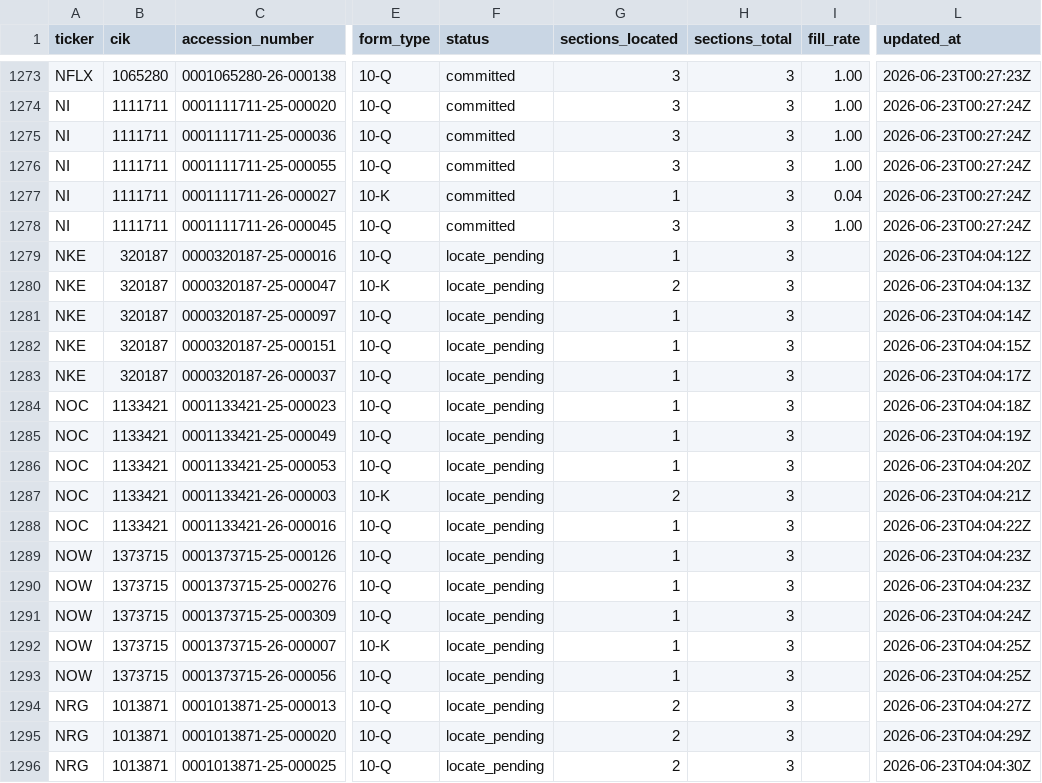
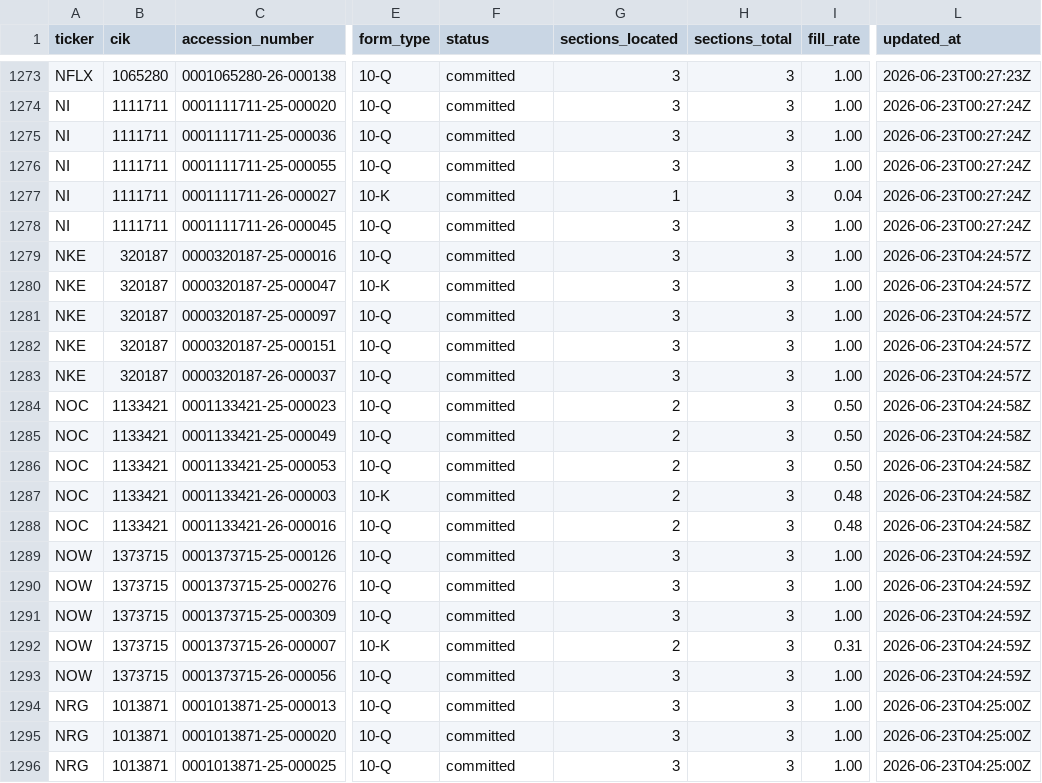
Before and after one commit to lukasbecker36-dot/sec-derivatives-, a CSV file: backfill/state.csv, drawn as a sheet; only a part is shown, gaps mark what is left out; the diff covers the shown part only; the diff names each change by its address in the sheet, - before the commit and + after, or states it on an @@ line.

```diff
--- a/backfill/state.csv
+++ b/backfill/state.csv
-F1279:F1296 (status): locate_pending
+F1279:F1296 (status): committed
-G1279 (sections_located): 1
+G1279 (sections_located): 3
-I1279:I1283 (fill_rate): (empty)
+I1279:I1283 (fill_rate): 1.00
-L1279 (updated_at): 2026-06-23T04:04:12Z
+L1279 (updated_at): 2026-06-23T04:24:57Z
-G1280 (sections_located): 2
+G1280 (sections_located): 3
-L1280 (updated_at): 2026-06-23T04:04:13Z
+L1280 (updated_at): 2026-06-23T04:24:57Z
-G1281:G1283 (sections_located): 1
+G1281:G1283 (sections_located): 3
-L1281 (updated_at): 2026-06-23T04:04:14Z
+L1281 (updated_at): 2026-06-23T04:24:57Z
-L1282 (updated_at): 2026-06-23T04:04:15Z
+L1282 (updated_at): 2026-06-23T04:24:57Z
-L1283 (updated_at): 2026-06-23T04:04:17Z
+L1283 (updated_at): 2026-06-23T04:24:57Z
-G1284:G1286 (sections_located): 1
+G1284:G1286 (sections_located): 2
-I1284:I1286 (fill_rate): (empty)
+I1284:I1286 (fill_rate): 0.50
-L1284 (updated_at): 2026-06-23T04:04:18Z
+L1284 (updated_at): 2026-06-23T04:24:58Z
-L1285 (updated_at): 2026-06-23T04:04:19Z
+L1285 (updated_at): 2026-06-23T04:24:58Z
-L1286 (updated_at): 2026-06-23T04:04:20Z
+L1286 (updated_at): 2026-06-23T04:24:58Z
-I1287:I1288 (fill_rate): (empty)
+I1287:I1288 (fill_rate): 0.48
-L1287 (updated_at): 2026-06-23T04:04:21Z
+L1287 (updated_at): 2026-06-23T04:24:58Z
-G1288 (sections_located): 1
+G1288 (sections_located): 2
-L1288 (updated_at): 2026-06-23T04:04:22Z
+L1288 (updated_at): 2026-06-23T04:24:58Z
-G1289:G1291 (sections_located): 1
+G1289:G1291 (sections_located): 3
-I1289:I1291 (fill_rate): (empty)
+I1289:I1291 (fill_rate): 1.00
-L1289:L1290 (updated_at): 2026-06-23T04:04:23Z
+L1289:L1290 (updated_at): 2026-06-23T04:24:59Z
-L1291 (updated_at): 2026-06-23T04:04:24Z
+L1291 (updated_at): 2026-06-23T04:24:59Z
-G1292 (sections_located): 1
+G1292 (sections_located): 2
-I1292 (fill_rate): (empty)
+I1292 (fill_rate): 0.31
-L1292:L1293 (updated_at): 2026-06-23T04:04:25Z
+L1292:L1293 (updated_at): 2026-06-23T04:24:59Z
-G1293 (sections_located): 1
+G1293 (sections_located): 3
-I1293:I1296 (fill_rate): (empty)
+I1293:I1296 (fill_rate): 1.00
-G1294:G1296 (sections_located): 2
+G1294:G1296 (sections_located): 3
-L1294 (updated_at): 2026-06-23T04:04:27Z
+L1294 (updated_at): 2026-06-23T04:25:00Z
-L1295 (updated_at): 2026-06-23T04:04:29Z
+L1295 (updated_at): 2026-06-23T04:25:00Z
-L1296 (updated_at): 2026-06-23T04:04:30Z
+L1296 (updated_at): 2026-06-23T04:25:00Z
```
Also changed, not shown: 8 edited cells elsewhere in this file, output/nke/tracking.csv, output/noc/tracking.csv, 15 other files.
